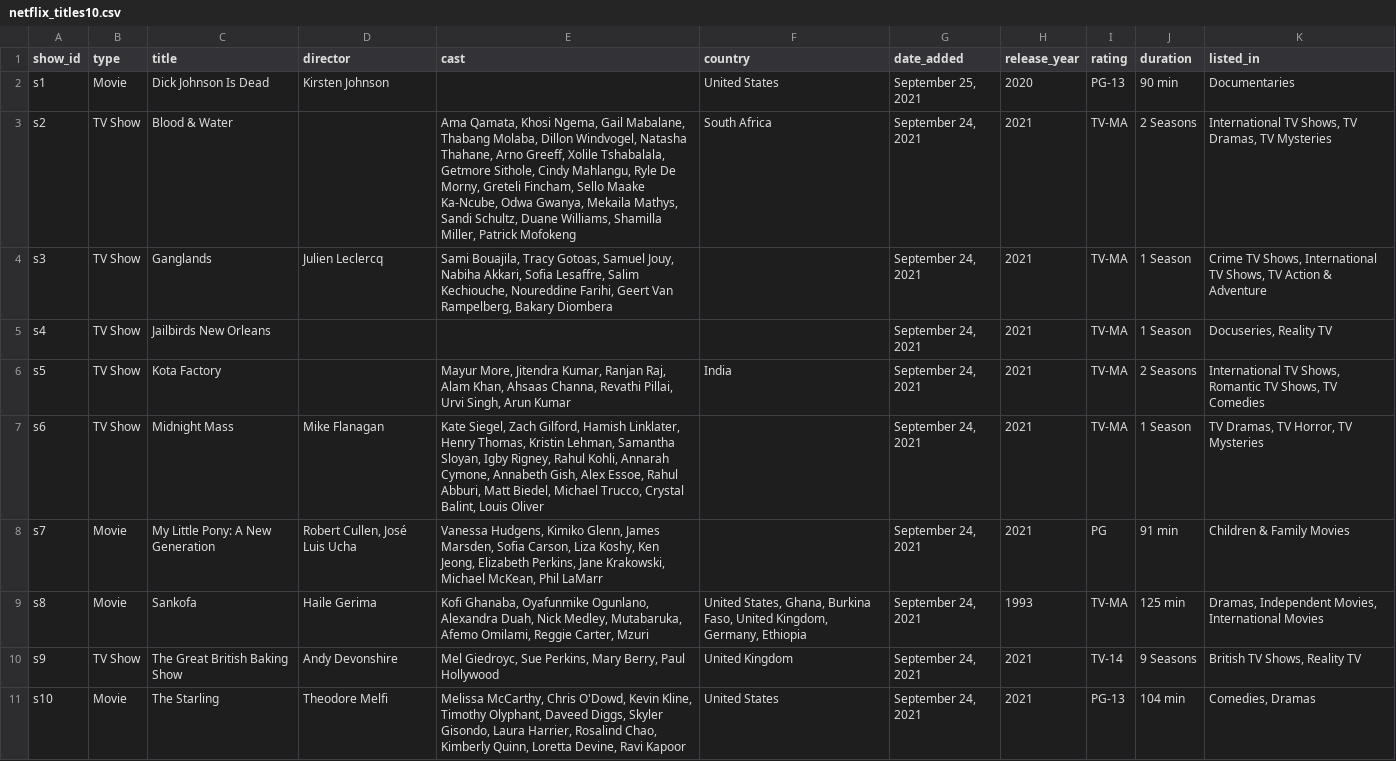
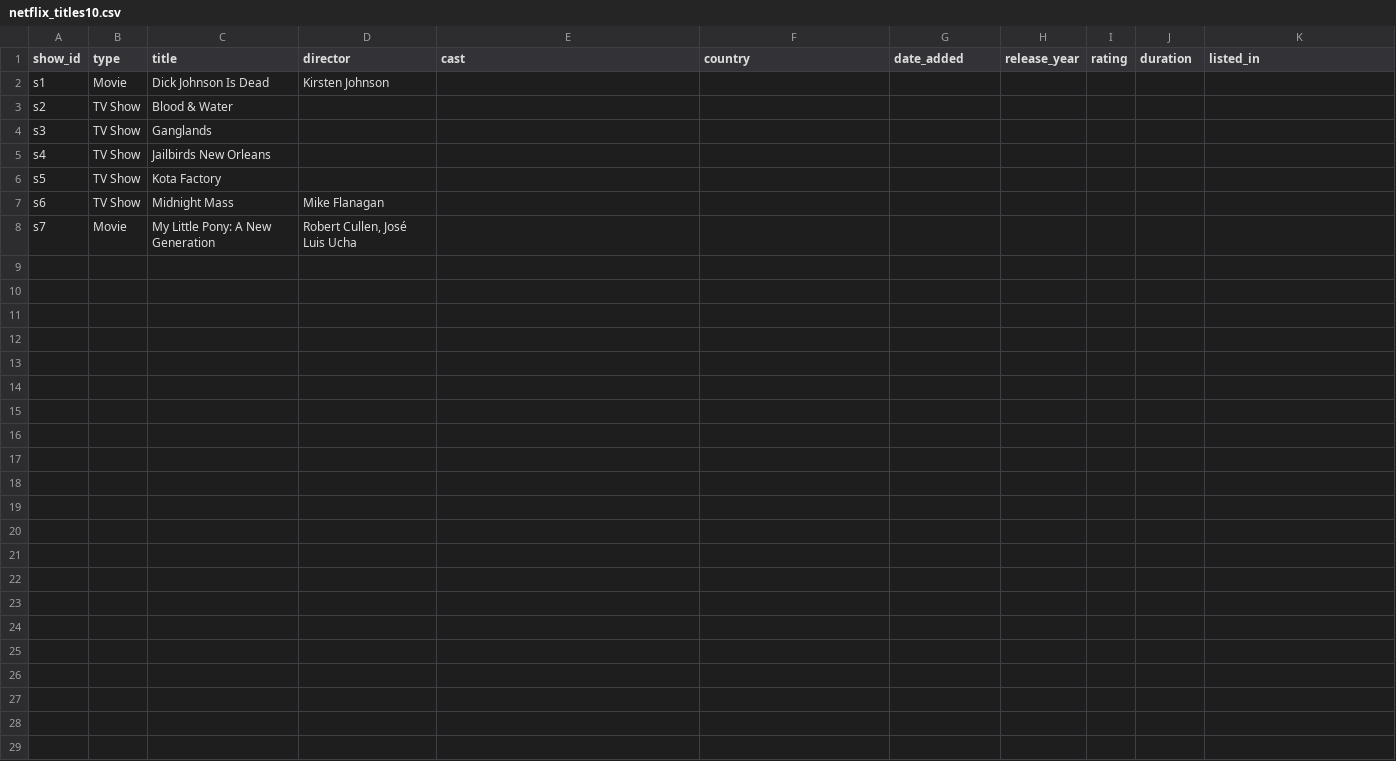
Before and after one commit to cmurrieta/unir, a CSV file: netflix_titles10.csv, drawn as a sheet.

Commit message:
Add files via upload

```diff
--- a/netflix_titles10.csv
+++ b/netflix_titles10.csv
@@ -1,11 +1,8 @@
 show_id,type,title,director,cast,country,date_added,release_year,rating,duration,listed_in
-s1,Movie,Dick Johnson Is Dead,Kirsten Johnson,,United States,"September 25, 2021",2020,PG-13,90 min,Documentaries
-s2,TV Show,Blood & Water,,"Ama Qamata, Khosi Ngema, Gail Mabalane, Thabang Molaba, Dillon Windvogel, Natasha Thahane, Arno Greeff, Xolile Tshabalala, Getmore Sithole, Cindy Mahlangu, Ryle De Morny, Greteli Fincham, Sello Maake Ka-Ncube, Odwa Gwanya, Mekaila Mathys, Sandi Schultz, Duane Williams, Shamilla Miller, Patrick Mofokeng",South Africa,"September 24, 2021",2021,TV-MA,2 Seasons,"International TV Shows, TV Dramas, TV Mysteries"
-s3,TV Show,Ganglands,Julien Leclercq,"Sami Bouajila, Tracy Gotoas, Samuel Jouy, Nabiha Akkari, Sofia Lesaffre, Salim Kechiouche, Noureddine Farihi, Geert Van Rampelberg, Bakary Diombera",,"September 24, 2021",2021,TV-MA,1 Season,"Crime TV Shows, International TV Shows, TV Action & Adventure"
-s4,TV Show,Jailbirds New Orleans,,,,"September 24, 2021",2021,TV-MA,1 Season,"Docuseries, Reality TV"
-s5,TV Show,Kota Factory,,"Mayur More, Jitendra Kumar, Ranjan Raj, Alam Khan, Ahsaas Channa, Revathi Pillai, Urvi Singh, Arun Kumar",India,"September 24, 2021",2021,TV-MA,2 Seasons,"International TV Shows, Romantic TV Shows, TV Comedies"
-s6,TV Show,Midnight Mass,Mike Flanagan,"Kate Siegel, Zach Gilford, Hamish Linklater, Henry Thomas, Kristin Lehman, Samantha Sloyan, Igby Rigney, Rahul Kohli, Annarah Cymone, Annabeth Gish, Alex Essoe, Rahul Abburi, Matt Biedel, Michael Trucco, Crystal Balint, Louis Oliver",,"September 24, 2021",2021,TV-MA,1 Season,"TV Dramas, TV Horror, TV Mysteries"
-s7,Movie,My Little Pony: A New Generation,"Robert Cullen, José Luis Ucha","Vanessa Hudgens, Kimiko Glenn, James Marsden, Sofia Carson, Liza Koshy, Ken Jeong, Elizabeth Perkins, Jane Krakowski, Michael McKean, Phil LaMarr",,"September 24, 2021",2021,PG,91 min,Children & Family Movies
-s8,Movie,Sankofa,Haile Gerima,"Kofi Ghanaba, Oyafunmike Ogunlano, Alexandra Duah, Nick Medley, Mutabaruka, Afemo Omilami, Reggie Carter, Mzuri","United States, Ghana, Burkina Faso, United Kingdom, Germany, Ethiopia","September 24, 2021",1993,TV-MA,125 min,"Dramas, Independent Movies, International Movies"
-s9,TV Show,The Great British Baking Show,Andy Devonshire,"Mel Giedroyc, Sue Perkins, Mary Berry, Paul Hollywood",United Kingdom,"September 24, 2021",2021,TV-14,9 Seasons,"British TV Shows, Reality TV"
-s10,Movie,The Starling,Theodore Melfi,"Melissa McCarthy, Chris O'Dowd, Kevin Kline, Timothy Olyphant, Daveed Diggs, Skyler Gisondo, Laura Harrier, Rosalind Chao, Kimberly Quinn, Loretta Devine, Ravi Kapoor",United States,"September 24, 2021",2021,PG-13,104 min,"Comedies, Dramas"
+s1,Movie,Dick Johnson Is Dead,Kirsten Johnson
+s2,TV Show,Blood & Water,
+s3,TV Show,Ganglands,
+s4,TV Show,Jailbirds New Orleans,
+s5,TV Show,Kota Factory,
+s6,TV Show,Midnight Mass,Mike Flanagan
+s7,Movie,My Little Pony: A New Generation,"Robert Cullen, José Luis Ucha"
```
